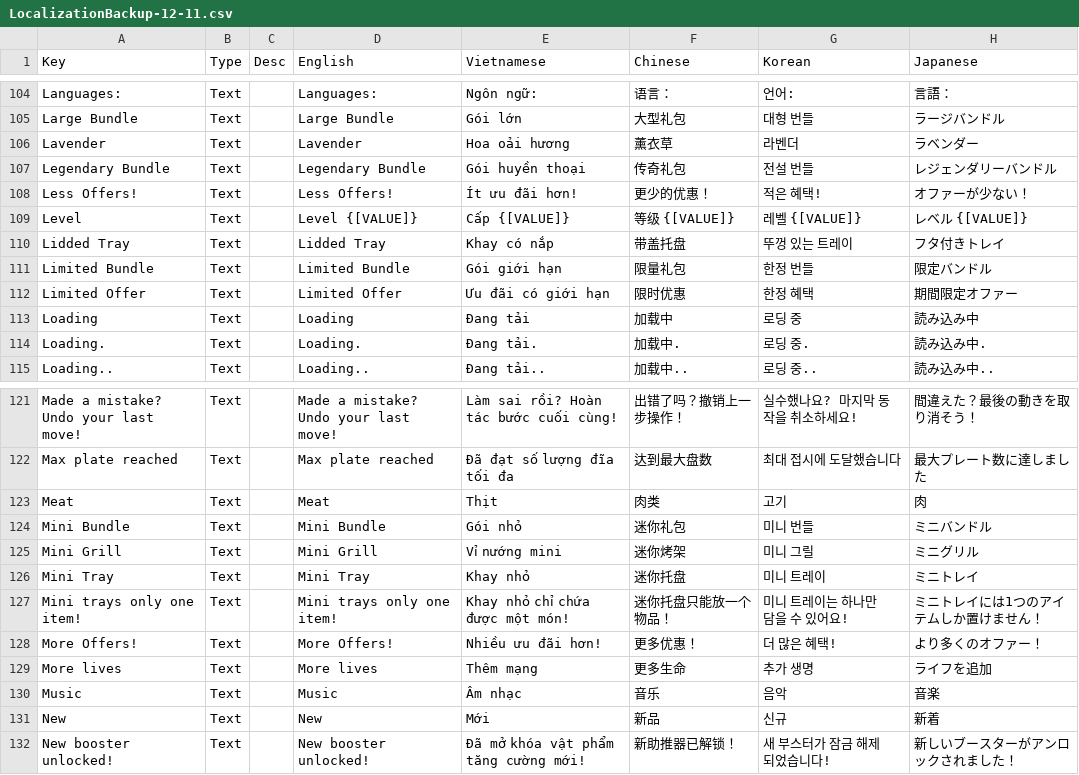
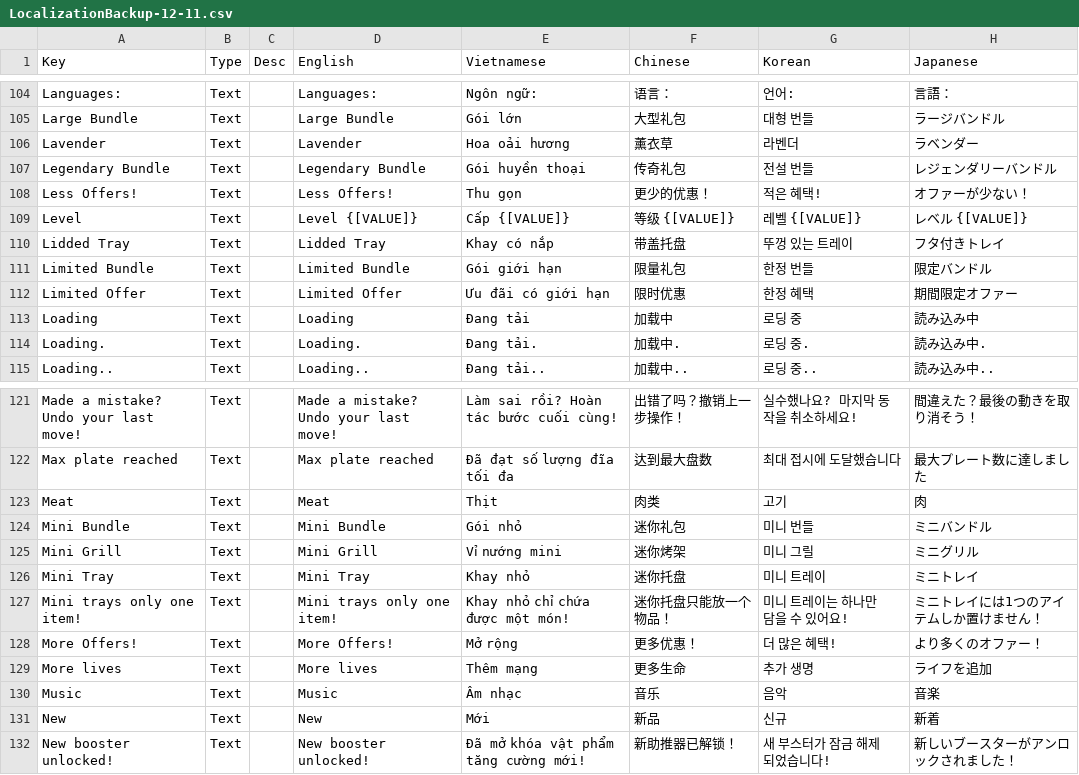
Before and after one commit to PolarisGameStudio/GrillSort3, a CSV file: Localization/LocalizationBackup-12-11.csv, drawn as a sheet; only a part is shown, gaps mark what is left out; the diff names each change by its address in the sheet, - before the commit and + after, or states it on an @@ line.

```diff
--- a/Localization/LocalizationBackup-12-11.csv
+++ b/Localization/LocalizationBackup-12-11.csv
-E108 (Vietnamese): Ít ưu đãi hơn!
+E108 (Vietnamese): Thu gọn
-E128 (Vietnamese): Nhiều ưu đãi hơn!
+E128 (Vietnamese): Mở rộng
```
Also changed, not shown: 2 other files.
